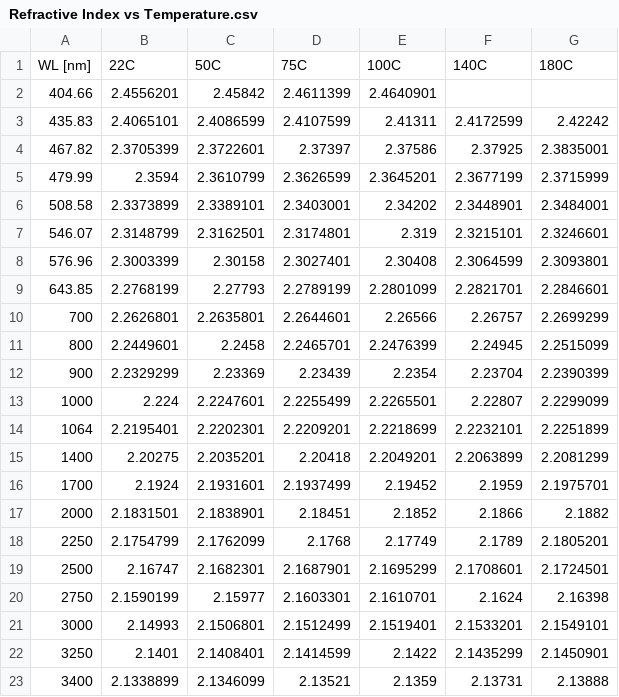
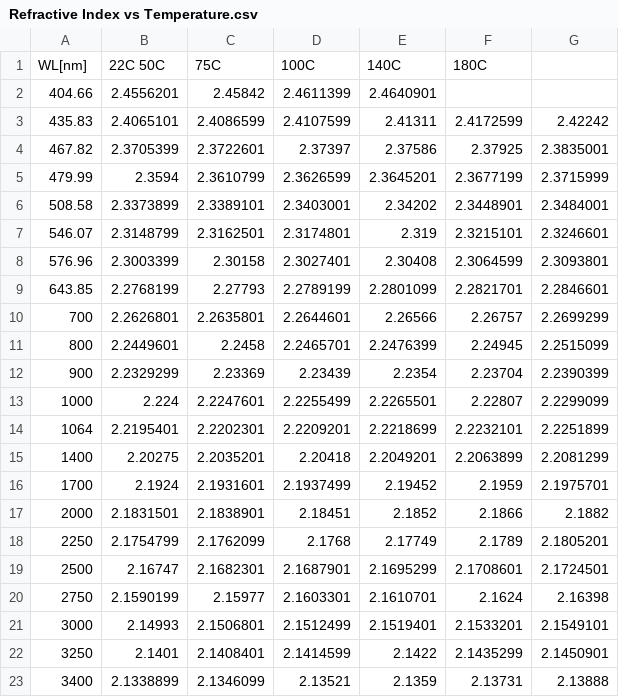
Before and after one commit to AdamStone/datafit, a CSV file: data/case1/Refractive Index vs Temperature.csv, drawn as a sheet.

Commit message:
fix case1 csv

```diff
--- a/data/case1/Refractive Index vs Temperature.csv
+++ b/data/case1/Refractive Index vs Temperature.csv
@@ -1,2 +1,2 @@
-"WL [nm]"	"22C"	"50C"	"75C"	"100C"	"140C"	"180C"
+WL[nm]	22C 50C	75C	100C	140C	180C
 404.66	2.4556201	2.45842	2.4611399	2.4640901		
```
